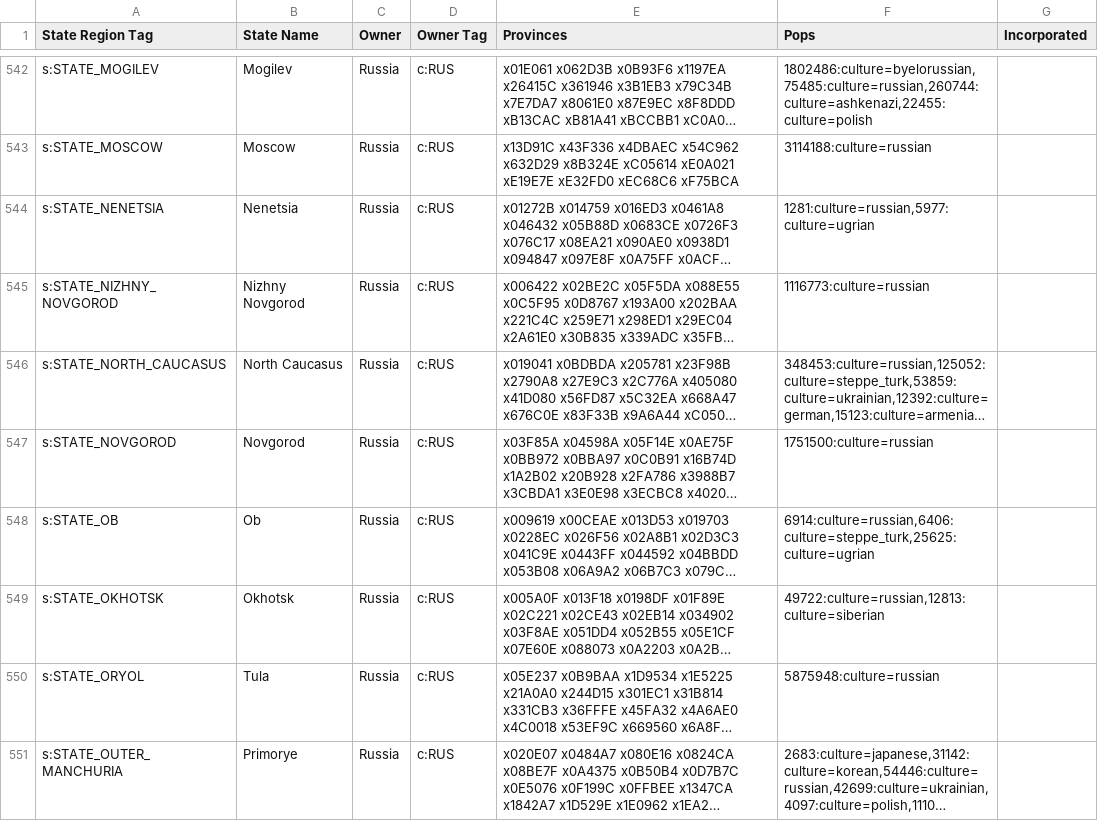
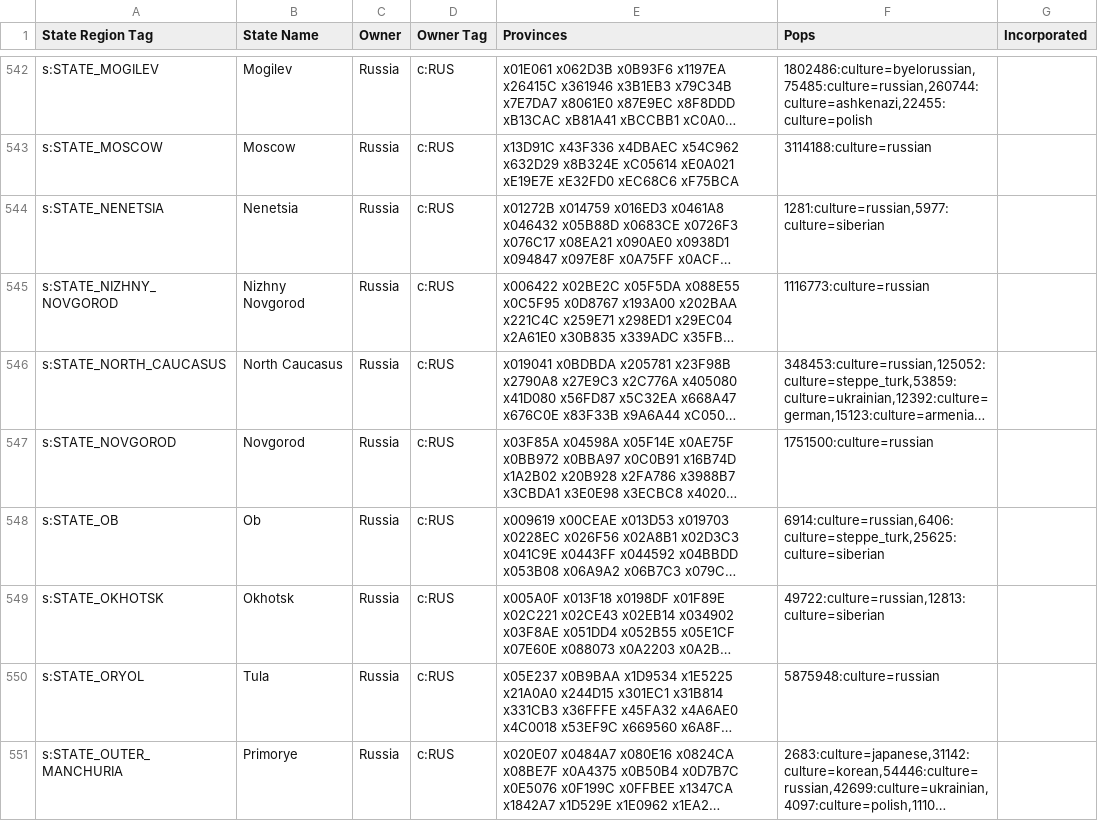
Before and after one commit to AlexJFDev/Vic3-World-War-One-Mod, a CSV file: scripts/mod/data/state_ownership.csv, drawn as a sheet; only a part is shown, gaps mark what is left out; long unchanged cells end in …; the diff covers the shown part only; the diff names each change by its address in the sheet, - before the commit and + after, or states it on an @@ line.

Commit message:
Merged Siberian cultures

```diff
--- a/scripts/mod/data/state_ownership.csv
+++ b/scripts/mod/data/state_ownership.csv
-F544 (Pops): 1281:culture=russian,5977:culture=ugrian
+F544 (Pops): 1281:culture=russian,5977:culture=siberian
-F548 (Pops): 6914:culture=russian,6406:culture=steppe_turk,25625:culture=ugrian
+F548 (Pops): 6914:culture=russian,6406:culture=steppe_turk,25625:culture=siberian
```
Also changed, not shown: 20 edited cells elsewhere in this file, scripts/game/data/countries.csv, scripts/game/data/cultures.csv, 10 other files.
